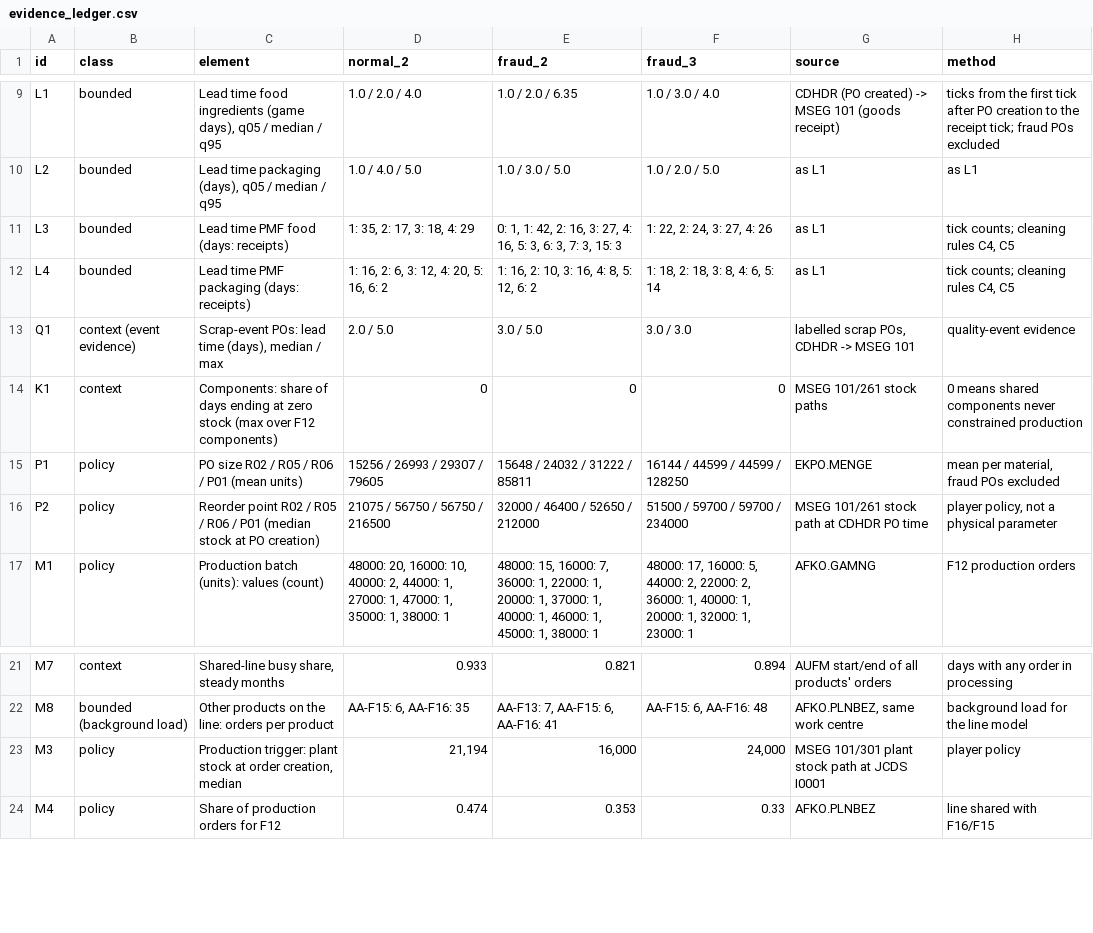
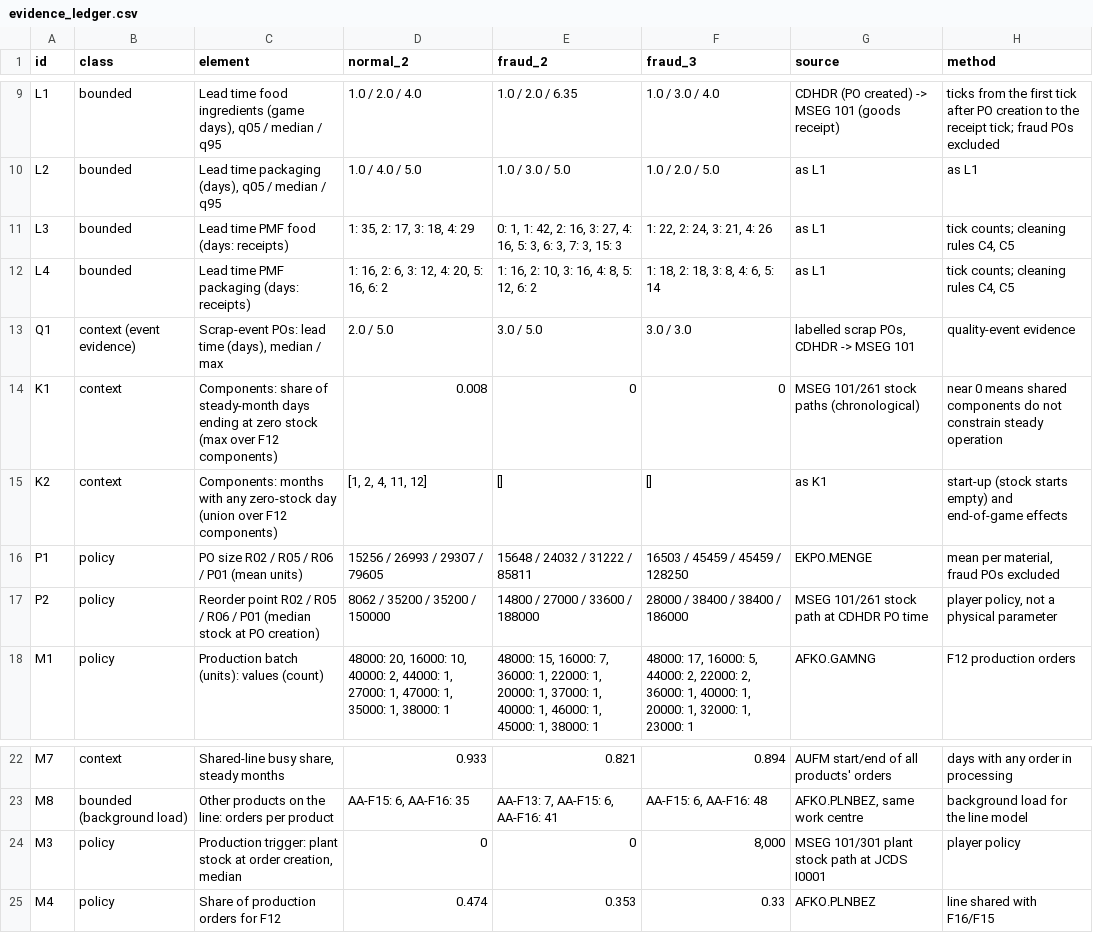
Before and after one commit to AhmadSalameh1/ASINCOM, a CSV file: data/calibration/evidence_ledger.csv, drawn as a sheet; only a part is shown, gaps mark what is left out.

```diff
--- a/data/calibration/evidence_ledger.csv
+++ b/data/calibration/evidence_ledger.csv
@@ -10,8 +10,9 @@ L1,bounded,"Lead time food ingredients (game days), q05 / median / q95",1.0 / 2.
 L2,bounded,"Lead time packaging (days), q05 / median / q95",1.0 / 4.0 / 5.0,1.0 / 3.0 / 5.0,1.0 / 2.0 / 5.0,as L1,as L1
-L3,bounded,Lead time PMF food (days: receipts),"1: 35, 2: 17, 3: 18, 4: 29","0: 1, 1: 42, 2: 16, 3: 27, 4: 16, 5: 3, 6: 3, 7: 3, 15: 3","1: 22, 2: 24, 3: 27, 4: 26",as L1,"tick counts; cleaning rules C4, C5"
+L3,bounded,Lead time PMF food (days: receipts),"1: 35, 2: 17, 3: 18, 4: 29","0: 1, 1: 42, 2: 16, 3: 27, 4: 16, 5: 3, 6: 3, 7: 3, 15: 3","1: 22, 2: 24, 3: 21, 4: 26",as L1,"tick counts; cleaning rules C4, C5"
 L4,bounded,Lead time PMF packaging (days: receipts),"1: 16, 2: 6, 3: 12, 4: 20, 5: 16, 6: 2","1: 16, 2: 10, 3: 16, 4: 8, 5: 12, 6: 2","1: 18, 2: 18, 3: 8, 4: 6, 5: 14",as L1,"tick counts; cleaning rules C4, C5"
 Q1,context (event evidence),"Scrap-event POs: lead time (days), median / max",2.0 / 5.0,3.0 / 5.0,3.0 / 3.0,"labelled scrap POs, CDHDR -> MSEG 101",quality-event evidence
-K1,context,Components: share of days ending at zero stock (max over F12 components),0,0,0,MSEG 101/261 stock paths,0 means shared components never constrained production
-P1,policy,PO size R02 / R05 / R06 / P01 (mean units),15256 / 26993 / 29307 / 79605,15648 / 24032 / 31222 / 85811,16144 / 44599 / 44599 / 128250,EKPO.MENGE,"mean per material, fraud POs excluded"
-P2,policy,Reorder point R02 / R05 / R06 / P01 (median stock at PO creation),21075 / 56750 / 56750 / 216500,32000 / 46400 / 52650 / 212000,51500 / 59700 / 59700 / 234000,MSEG 101/261 stock path at CDHDR PO time,"player policy, not a physical parameter"
+K1,context,Components: share of steady-month days ending at zero stock (max over F12 components),0.008,0,0,MSEG 101/261 stock paths (chronological),near 0 means shared components do not constrain steady operation
+K2,context,Components: months with any zero-stock day (union over F12 components),"[1, 2, 4, 11, 12]",[],[],as K1,start-up (stock starts empty) and end-of-game effects
+P1,policy,PO size R02 / R05 / R06 / P01 (mean units),15256 / 26993 / 29307 / 79605,15648 / 24032 / 31222 / 85811,16503 / 45459 / 45459 / 128250,EKPO.MENGE,"mean per material, fraud POs excluded"
+P2,policy,Reorder point R02 / R05 / R06 / P01 (median stock at PO creation),8062 / 35200 / 35200 / 150000,14800 / 27000 / 33600 / 188000,28000 / 38400 / 38400 / 186000,MSEG 101/261 stock path at CDHDR PO time,"player policy, not a physical parameter"
 M1,policy,Production batch (units): values (count),"48000: 20, 16000: 10, 40000: 2, 44000: 1, 27000: 1, 47000: 1, 35000: 1, 38000: 1","48000: 15, 16000: 7, 36000: 1, 22000: 1, 20000: 1, 37000: 1, 40000: 1, 46000: 1, 45000: 1, 38000: 1","48000: 17, 16000: 5, 44000: 2, 22000: 2, 36000: 1, 40000: 1, 20000: 1, 32000: 1, 23000: 1",AFKO.GAMNG,F12 production orders
@@ -22,3 +23,3 @@ M7,context,"Shared-line busy share, steady months",0.933,0.821,0.894,AUFM start/
 M8,bounded (background load),Other products on the line: orders per product,"AA-F15: 6, AA-F16: 35","AA-F13: 7, AA-F15: 6, AA-F16: 41","AA-F15: 6, AA-F16: 48","AFKO.PLNBEZ, same work centre",background load for the line model
-M3,policy,"Production trigger: plant stock at order creation, median","21,194","16,000","24,000",MSEG 101/301 plant stock path at JCDS I0001,player policy
+M3,policy,"Production trigger: plant stock at order creation, median",0,0,"8,000",MSEG 101/301 plant stock path at JCDS I0001,player policy
 M4,policy,Share of production orders for F12,0.474,0.353,0.33,AFKO.PLNBEZ,line shared with F16/F15
```
Also changed, not shown: 12 other files.
